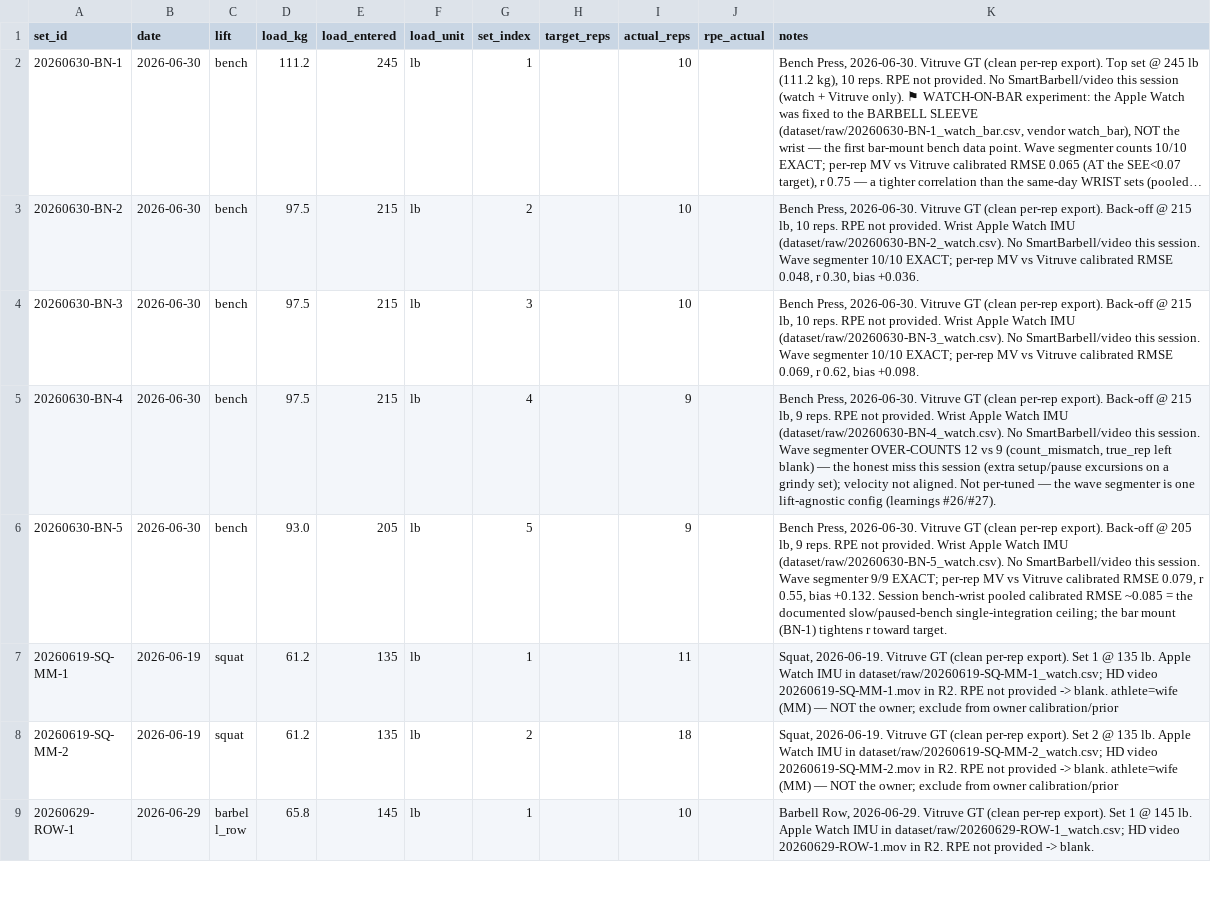
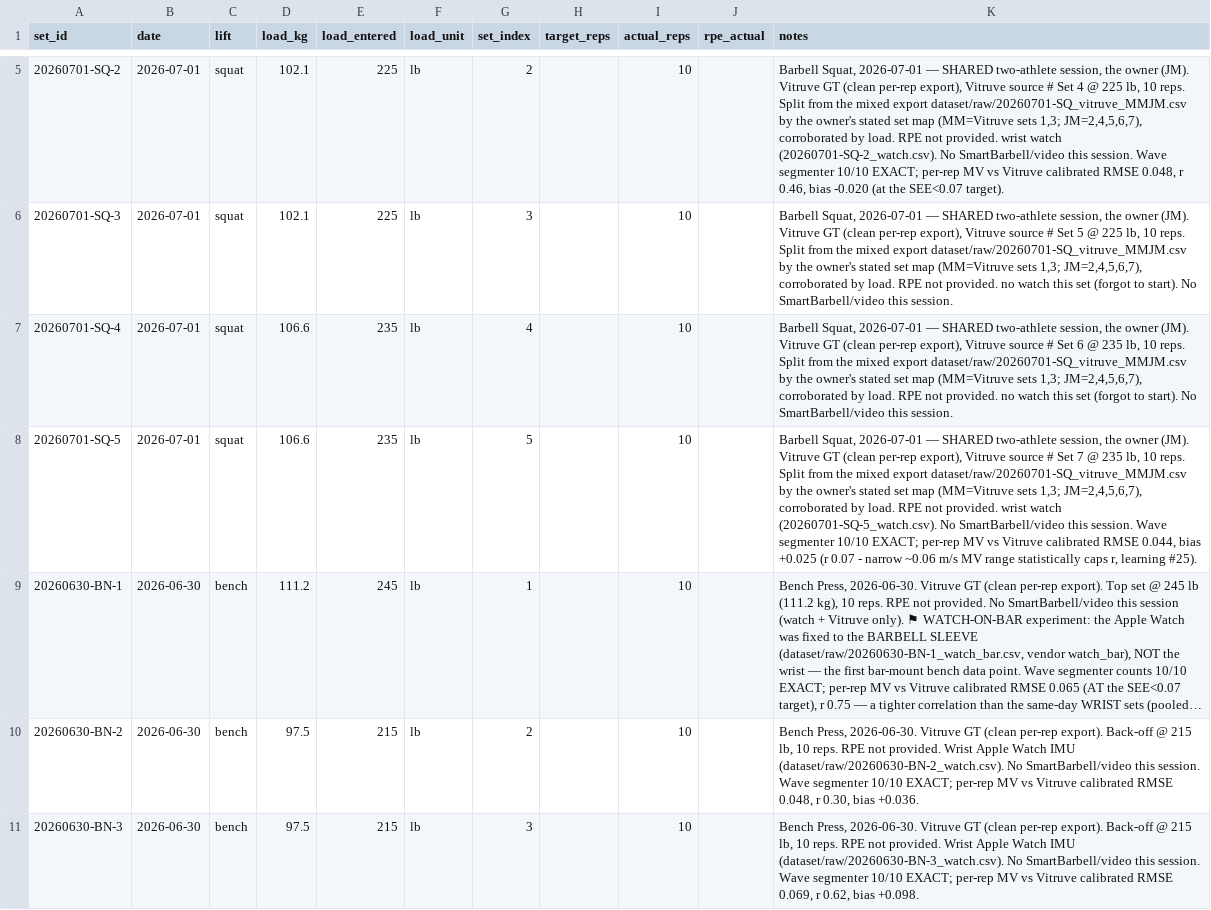
Before and after one commit to jimartter-git/vbt, a CSV file: dataset/sets.csv, drawn as a sheet; only a part is shown, gaps mark what is left out; the shorter side is filled out with more unchanged rows; long unchanged cells end in …; the diff covers the shown part only; the diff names each change by its address in the sheet, - before the commit and + after, or states it on an @@ line.

```diff
--- a/dataset/sets.csv
+++ b/dataset/sets.csv
+row 5: 20260701-SQ-2 | 2026-07-01 | squat | 102.1 | 225 | lb | 2 |  | 10 |  | Barbell Squat, 2026-07-01 — SHARED two-athlete session, the owner (JM). Vitruve GT (clean per-rep export), Vitruve source # Set 4 @ 225 lb, 10 reps. Split from the mixed export dataset/raw/20260701-SQ_vitruve_MMJM.csv by the owner's stated set map (MM=Vitruve sets 1,3; JM=2,4,5,6,7), corroborated by load. RPE not provided. wrist watch (20260701-SQ-2_watch.csv). No SmartBarbell/video this session. Wave segmenter 10/10 EXACT; per-rep MV vs Vitruve calibrated RMSE 0.048, r 0.46, bias -0.020 (at the SEE<0.07 target).
+row 6: 20260701-SQ-3 | 2026-07-01 | squat | 102.1 | 225 | lb | 3 |  | 10 |  | Barbell Squat, 2026-07-01 — SHARED two-athlete session, the owner (JM). Vitruve GT (clean per-rep export), Vitruve source # Set 5 @ 225 lb, 10 reps. Split from the mixed export dataset/raw/20260701-SQ_vitruve_MMJM.csv by the owner's stated set map (MM=Vitruve sets 1,3; JM=2,4,5,6,7), corroborated by load. RPE not provided. no watch this set (forgot to start). No SmartBarbell/video this session.
+row 7: 20260701-SQ-4 | 2026-07-01 | squat | 106.6 | 235 | lb | 4 |  | 10 |  | Barbell Squat, 2026-07-01 — SHARED two-athlete session, the owner (JM). Vitruve GT (clean per-rep export), Vitruve source # Set 6 @ 235 lb, 10 reps. Split from the mixed export dataset/raw/20260701-SQ_vitruve_MMJM.csv by the owner's stated set map (MM=Vitruve sets 1,3; JM=2,4,5,6,7), corroborated by load. RPE not provided. no watch this set (forgot to start). No SmartBarbell/video this session.
+row 8: 20260701-SQ-5 | 2026-07-01 | squat | 106.6 | 235 | lb | 5 |  | 10 |  | Barbell Squat, 2026-07-01 — SHARED two-athlete session, the owner (JM). Vitruve GT (clean per-rep export), Vitruve source # Set 7 @ 235 lb, 10 reps. Split from the mixed export dataset/raw/20260701-SQ_vitruve_MMJM.csv by the owner's stated set map (MM=Vitruve sets 1,3; JM=2,4,5,6,7), corroborated by load. RPE not provided. wrist watch (20260701-SQ-5_watch.csv). No SmartBarbell/video this session. Wave segmenter 10/10 EXACT; per-rep MV vs Vitruve calibrated RMSE 0.044, bias +0.025 (r 0.07 - narrow ~0.06 m/s MV range statistically caps r, learning #25).
```
Also changed, not shown: 3 added rows elsewhere in this file, 9 other files.
